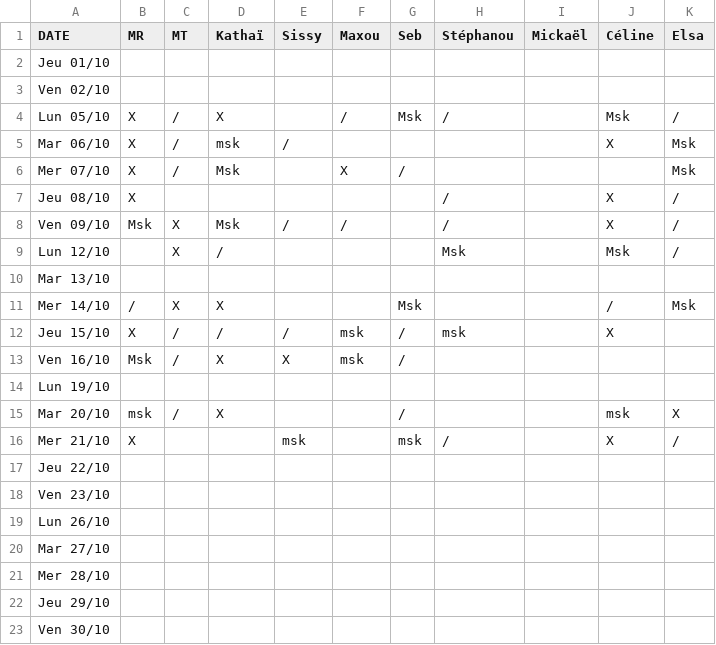
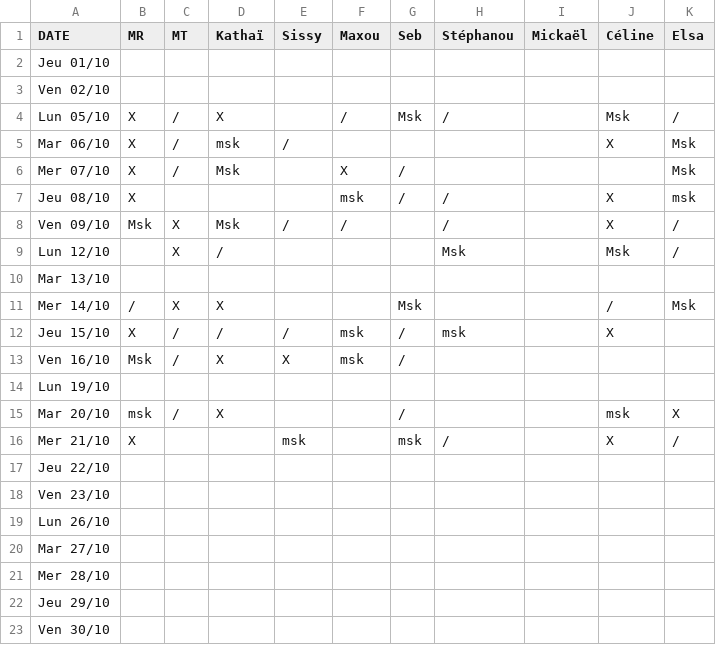
Before and after one commit to rush-boy/win-ramy-scores, a CSV file: scores_10_2026.csv, drawn as a sheet.

Commit message:
Mise à jour manuelle

```diff
--- a/scores_10_2026.csv
+++ b/scores_10_2026.csv
@@ -6,3 +6,3 @@ Mar 06/10,X,/,msk,/,,,,,X,Msk
 Mer 07/10,X,/,Msk,,X,/,,,,Msk
-Jeu 08/10,X,,,,,,/,,X,/
+Jeu 08/10,X,,,,msk,/,/,,X,msk
 Ven 09/10,Msk,X,Msk,/,/,,/,,X,/
```
